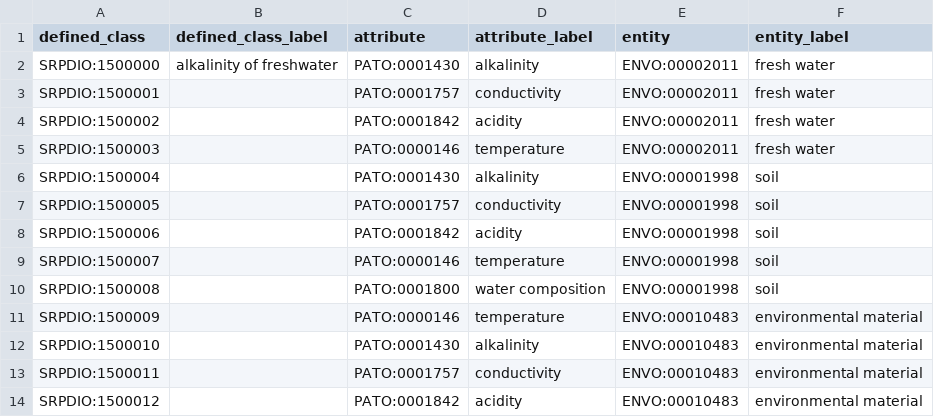
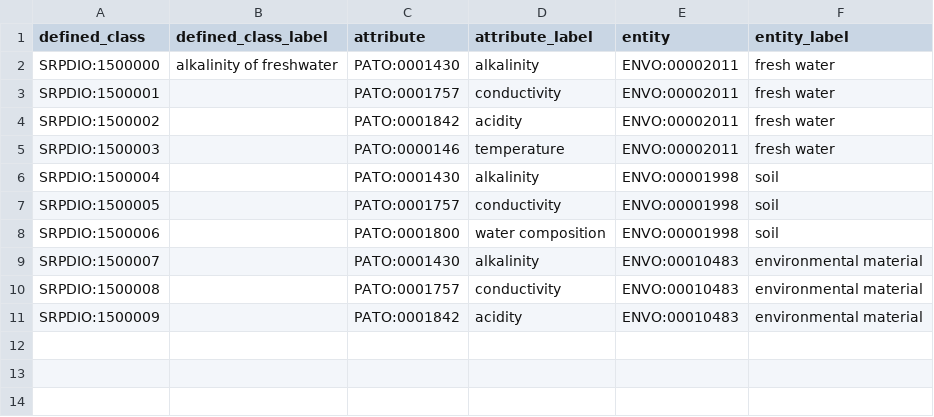
Before and after one commit to UA-SRC-data/srpdio, a CSV file: src/modules/entity_attribute.csv, drawn as a sheet.

Commit message:
Remove duplicate qualities already in ENVO

```diff
--- a/src/modules/entity_attribute.csv
+++ b/src/modules/entity_attribute.csv
@@ -7,8 +7,5 @@ SRPDIO:1500004,,PATO:0001430,alkalinity,ENVO:00001998,soil
 SRPDIO:1500005,,PATO:0001757,conductivity,ENVO:00001998,soil
-SRPDIO:1500006,,PATO:0001842,acidity,ENVO:00001998,soil
-SRPDIO:1500007,,PATO:0000146,temperature,ENVO:00001998,soil
-SRPDIO:1500008,,PATO:0001800,water composition,ENVO:00001998,soil
-SRPDIO:1500009,,PATO:0000146,temperature,ENVO:00010483,environmental material
-SRPDIO:1500010,,PATO:0001430,alkalinity,ENVO:00010483,environmental material
-SRPDIO:1500011,,PATO:0001757,conductivity,ENVO:00010483,environmental material
-SRPDIO:1500012,,PATO:0001842,acidity,ENVO:00010483,environmental material
+SRPDIO:1500006,,PATO:0001800,water composition,ENVO:00001998,soil
+SRPDIO:1500007,,PATO:0001430,alkalinity,ENVO:00010483,environmental material
+SRPDIO:1500008,,PATO:0001757,conductivity,ENVO:00010483,environmental material
+SRPDIO:1500009,,PATO:0001842,acidity,ENVO:00010483,environmental material
```
